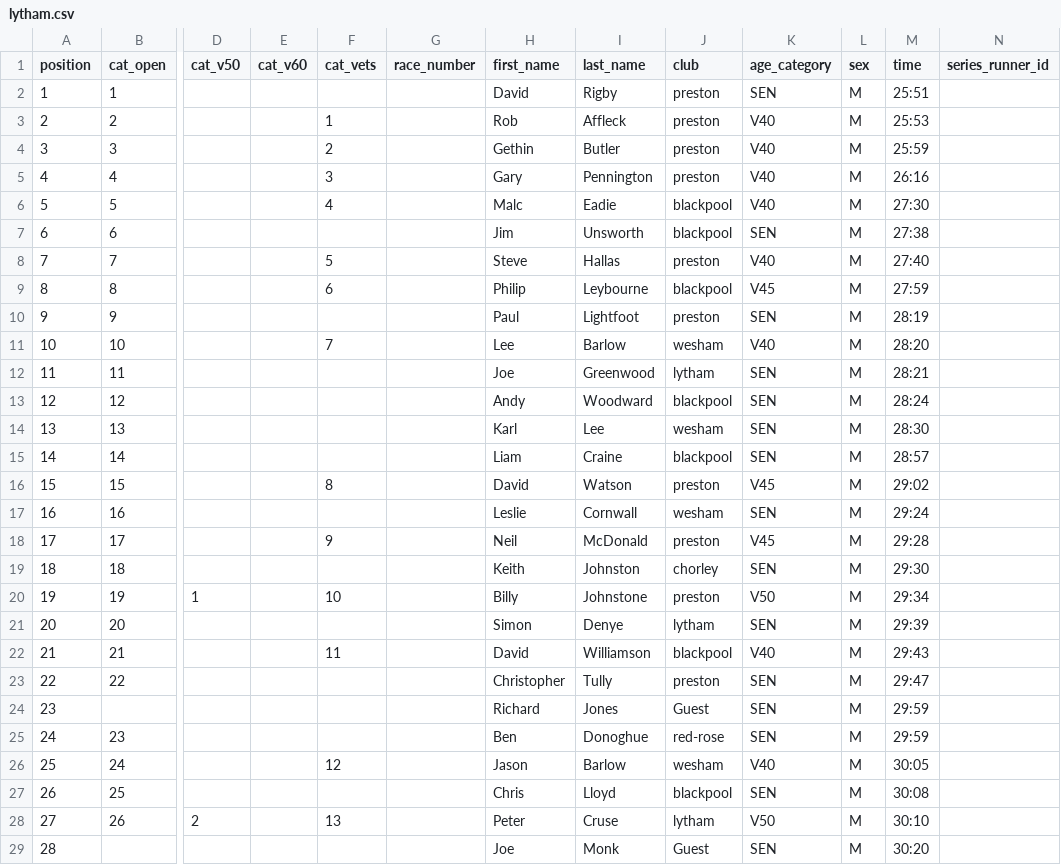
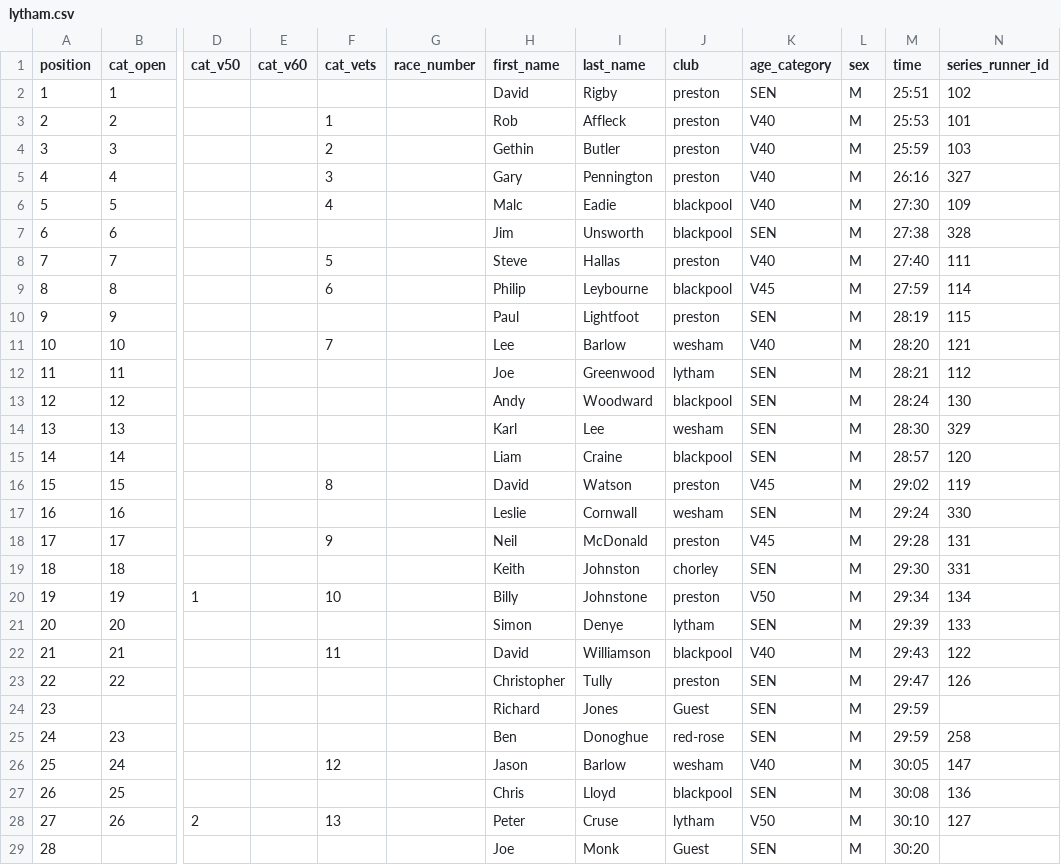
Before and after one commit to whortleberrybearer/InterClub, a CSV file: src/data/2013/road-gp/results/lytham.csv, drawn as a sheet; only a part is shown, gaps mark what is left out; the diff covers the shown part only; the diff names each change by its address in the sheet, - before the commit and + after, or states it on an @@ line.

```diff
--- a/src/data/2013/road-gp/results/lytham.csv
+++ b/src/data/2013/road-gp/results/lytham.csv
-N2 (series_runner_id): (empty)
+N2 (series_runner_id): 102
-N3 (series_runner_id): (empty)
+N3 (series_runner_id): 101
-N4 (series_runner_id): (empty)
+N4 (series_runner_id): 103
-N5 (series_runner_id): (empty)
+N5 (series_runner_id): 327
-N6 (series_runner_id): (empty)
+N6 (series_runner_id): 109
-N7 (series_runner_id): (empty)
+N7 (series_runner_id): 328
-N8 (series_runner_id): (empty)
+N8 (series_runner_id): 111
-N9 (series_runner_id): (empty)
+N9 (series_runner_id): 114
-N10 (series_runner_id): (empty)
+N10 (series_runner_id): 115
-N11 (series_runner_id): (empty)
+N11 (series_runner_id): 121
-N12 (series_runner_id): (empty)
+N12 (series_runner_id): 112
-N13 (series_runner_id): (empty)
+N13 (series_runner_id): 130
-N14 (series_runner_id): (empty)
+N14 (series_runner_id): 329
-N15 (series_runner_id): (empty)
+N15 (series_runner_id): 120
-N16 (series_runner_id): (empty)
+N16 (series_runner_id): 119
-N17 (series_runner_id): (empty)
+N17 (series_runner_id): 330
-N18 (series_runner_id): (empty)
+N18 (series_runner_id): 131
-N19 (series_runner_id): (empty)
+N19 (series_runner_id): 331
-N20 (series_runner_id): (empty)
+N20 (series_runner_id): 134
-N21 (series_runner_id): (empty)
+N21 (series_runner_id): 133
-N22 (series_runner_id): (empty)
+N22 (series_runner_id): 122
-N23 (series_runner_id): (empty)
+N23 (series_runner_id): 126
-N25 (series_runner_id): (empty)
+N25 (series_runner_id): 258
-N26 (series_runner_id): (empty)
+N26 (series_runner_id): 147
-N27 (series_runner_id): (empty)
+N27 (series_runner_id): 136
-N28 (series_runner_id): (empty)
+N28 (series_runner_id): 127
```
Also changed, not shown: 169 edited cells elsewhere in this file, src/data/2013/road-gp/results/blackpool.csv, src/data/2013/road-gp/results/chorley.csv, 12 other files.
